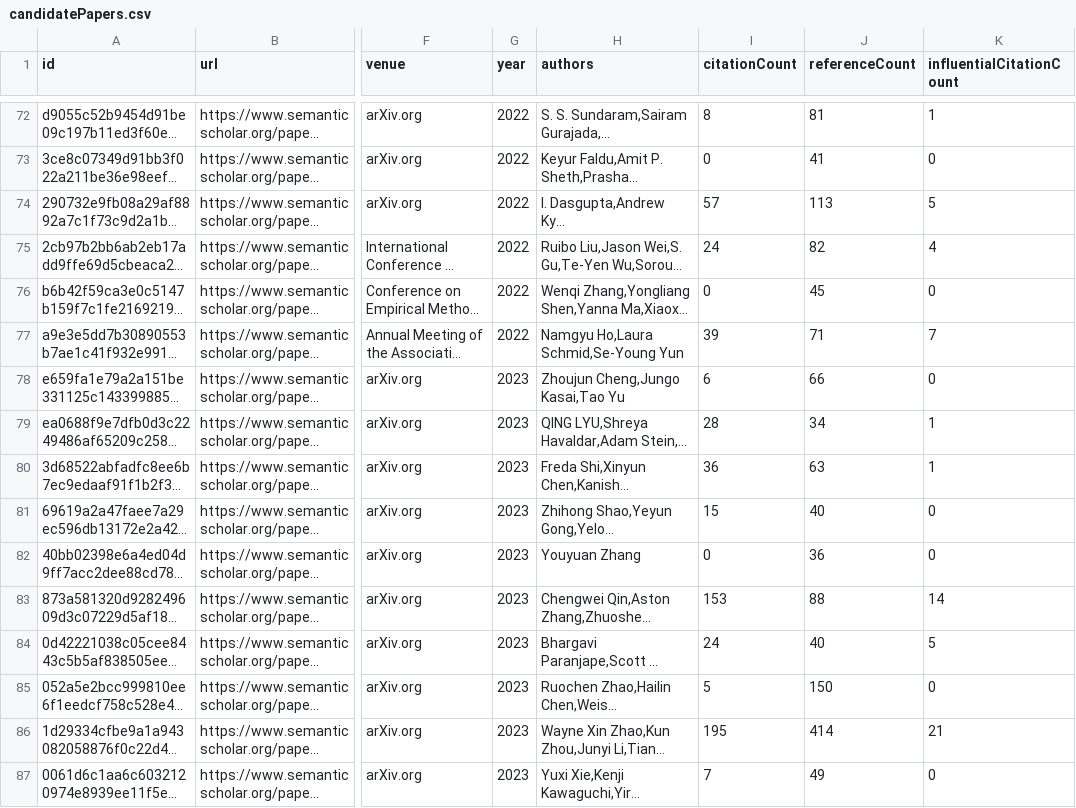
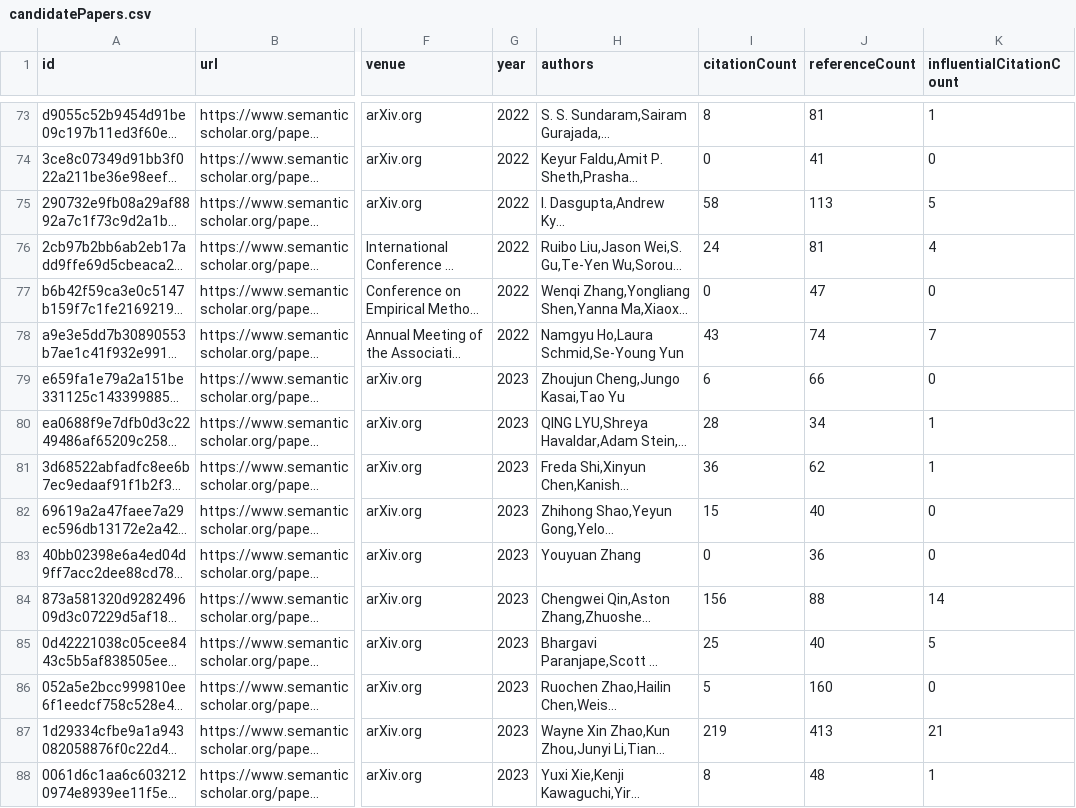
Before and after one commit to tejeramaxwell/numeracy-lit-review, a CSV file: data/candidatePapers.csv, drawn as a sheet; only a part is shown, gaps mark what is left out; long unchanged cells end in …; addresses are those after the commit; the diff covers the shown part only; the diff names each change by its address in the sheet, - before the commit and + after, or states it on an @@ line.

```diff
--- a/data/candidatePapers.csv
+++ b/data/candidatePapers.csv
-I75 (citationCount): 57
+I75 (citationCount): 58
-J76 (referenceCount): 82
+J76 (referenceCount): 81
-J77 (referenceCount): 45
+J77 (referenceCount): 47
-I78 (citationCount): 39
+I78 (citationCount): 43
-J78 (referenceCount): 71
+J78 (referenceCount): 74
-J81 (referenceCount): 63
+J81 (referenceCount): 62
-I84 (citationCount): 153
+I84 (citationCount): 156
-I85 (citationCount): 24
+I85 (citationCount): 25
-J86 (referenceCount): 150
+J86 (referenceCount): 160
-I87 (citationCount): 195
+I87 (citationCount): 219
-J87 (referenceCount): 414
+J87 (referenceCount): 413
-I88 (citationCount): 7
+I88 (citationCount): 8
-J88 (referenceCount): 49
+J88 (referenceCount): 48
-K88 (influentialCitationCount): 0
+K88 (influentialCitationCount): 1
```
Also changed, not shown: 4 added rows, 4 removed rows and 86 edited cells elsewhere in this file, 2 other files.
